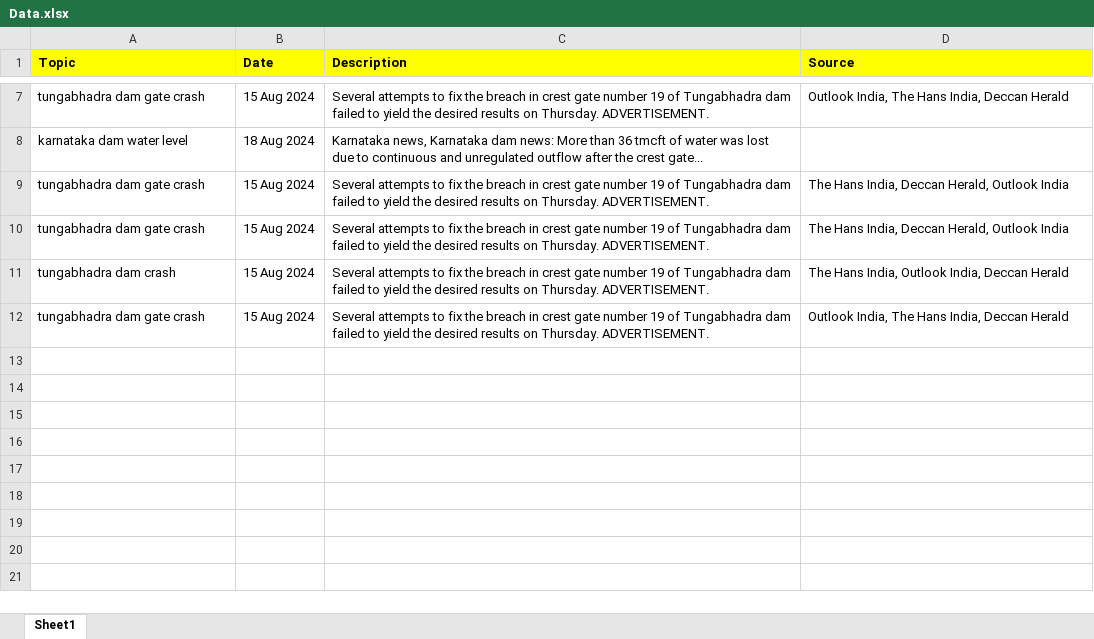
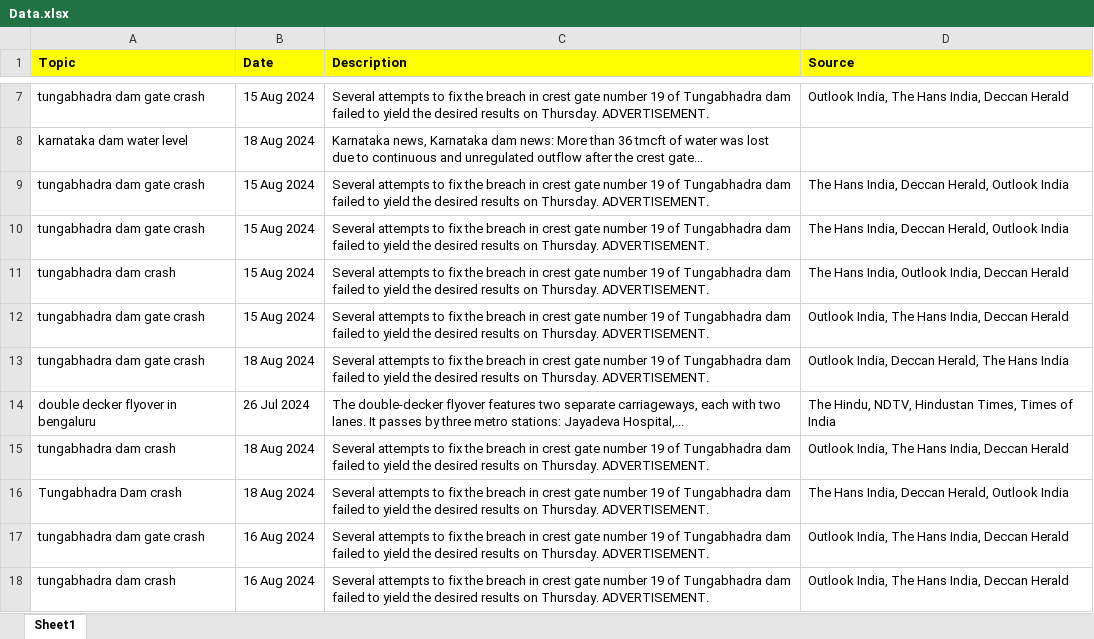
Before and after one commit to bredlin-uth/FakeOrRealNews, an Excel workbook: test_data/Data.xlsx, sheet Sheet1, drawn as a sheet; only a part is shown, gaps mark what is left out; values as stored, in another font and other column widths than the file's, no borders; the diff names each change by its address in the sheet, - before the commit and + after, or states it on an @@ line.

```diff
--- a/test_data/Data.xlsx (sheet Sheet1)
+++ b/test_data/Data.xlsx (sheet Sheet1)
+row 13: tungabhadra dam gate crash | 18 Aug 2024 | Several attempts to fix the breach in crest gate number 19 of Tungabhadra dam failed to yield the desired results on Thursday. ADVERTISEMENT. | Outlook India, Deccan Herald, The Hans India
+row 14: double decker flyover in bengaluru | 26 Jul 2024 | The double-decker flyover features two separate carriageways, each with two lanes. It passes by three metro stations: Jayadeva Hospital,... | The Hindu, NDTV, Hindustan Times, Times of India
+row 15: tungabhadra dam crash | 18 Aug 2024 | Several attempts to fix the breach in crest gate number 19 of Tungabhadra dam failed to yield the desired results on Thursday. ADVERTISEMENT. | Outlook India, The Hans India, Deccan Herald
+row 16: Tungabhadra Dam crash | 18 Aug 2024 | Several attempts to fix the breach in crest gate number 19 of Tungabhadra dam failed to yield the desired results on Thursday. ADVERTISEMENT. | The Hans India, Deccan Herald, Outlook India
+row 17: tungabhadra dam gate crash | 16 Aug 2024 | Several attempts to fix the breach in crest gate number 19 of Tungabhadra dam failed to yield the desired results on Thursday. ADVERTISEMENT. | Outlook India, The Hans India, Deccan Herald
+row 18: tungabhadra dam crash | 16 Aug 2024 | Several attempts to fix the breach in crest gate number 19 of Tungabhadra dam failed to yield the desired results on Thursday. ADVERTISEMENT. | Outlook India, The Hans India, Deccan Herald
```
Also changed, not shown: 4 other files.
